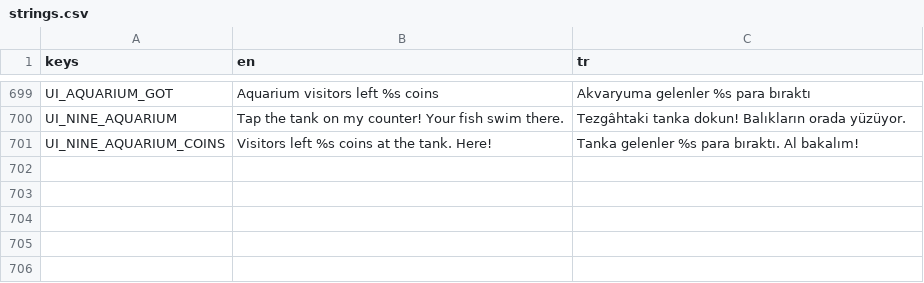
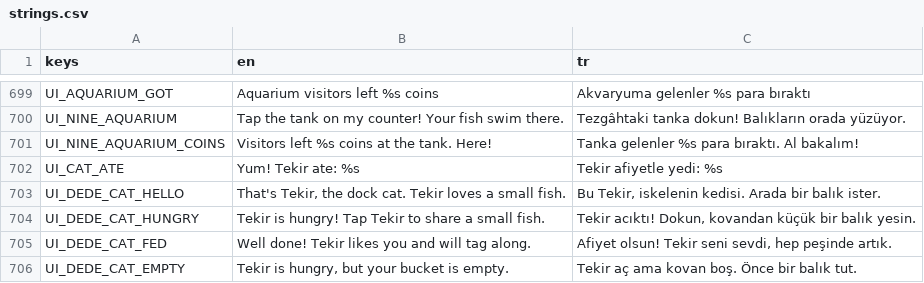
Before and after one commit to ErsinAydogmuss/game1, a CSV file: localization/strings.csv, drawn as a sheet; only a part is shown, gaps mark what is left out; the diff names each change by its address in the sheet, - before the commit and + after, or states it on an @@ line.

```diff
--- a/localization/strings.csv
+++ b/localization/strings.csv
+row 702: UI_CAT_ATE | Yum! Tekir ate: %s | Tekir afiyetle yedi: %s
+row 703: UI_DEDE_CAT_HELLO | That's Tekir, the dock cat. Tekir loves a small fish. | Bu Tekir, iskelenin kedisi. Arada bir balık ister.
+row 704: UI_DEDE_CAT_HUNGRY | Tekir is hungry! Tap Tekir to share a small fish. | Tekir acıktı! Dokun, kovandan küçük bir balık yesin.
+row 705: UI_DEDE_CAT_FED | Well done! Tekir likes you and will tag along. | Afiyet olsun! Tekir seni sevdi, hep peşinde artık.
+row 706: UI_DEDE_CAT_EMPTY | Tekir is hungry, but your bucket is empty. | Tekir aç ama kovan boş. Önce bir balık tut.
```
Also changed, not shown: 41 other files.
